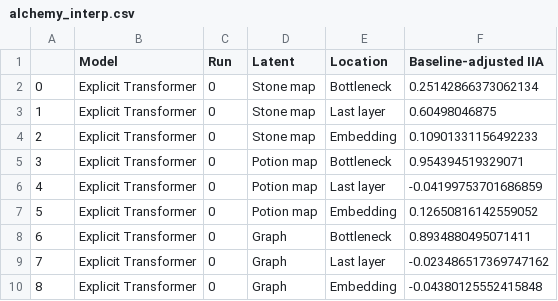
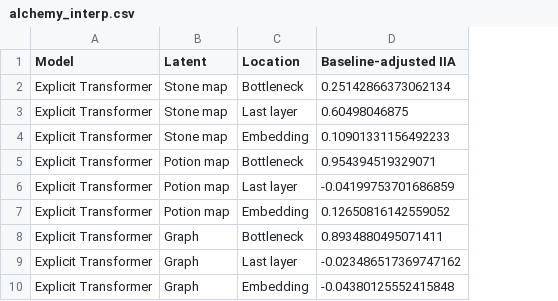
Before and after one commit to EricElmoznino/explicit_implicit_icl, a CSV file: notebooks/paper/data/alchemy_interp.csv, drawn as a sheet; only a part is shown; the diff names each change by its address in the sheet, - before the commit and + after, or states it on an @@ line.

Commit message:
Updated interpretability figure

```diff
--- a/notebooks/paper/data/alchemy_interp.csv
+++ b/notebooks/paper/data/alchemy_interp.csv
-column A, rows 2-10: 0 | 1 | 2 | 3 | 4 | 5 | 6 | 7 | 8
-column C (Run), rows 2-10: all 0
```
Also changed, not shown: 6 other files.
